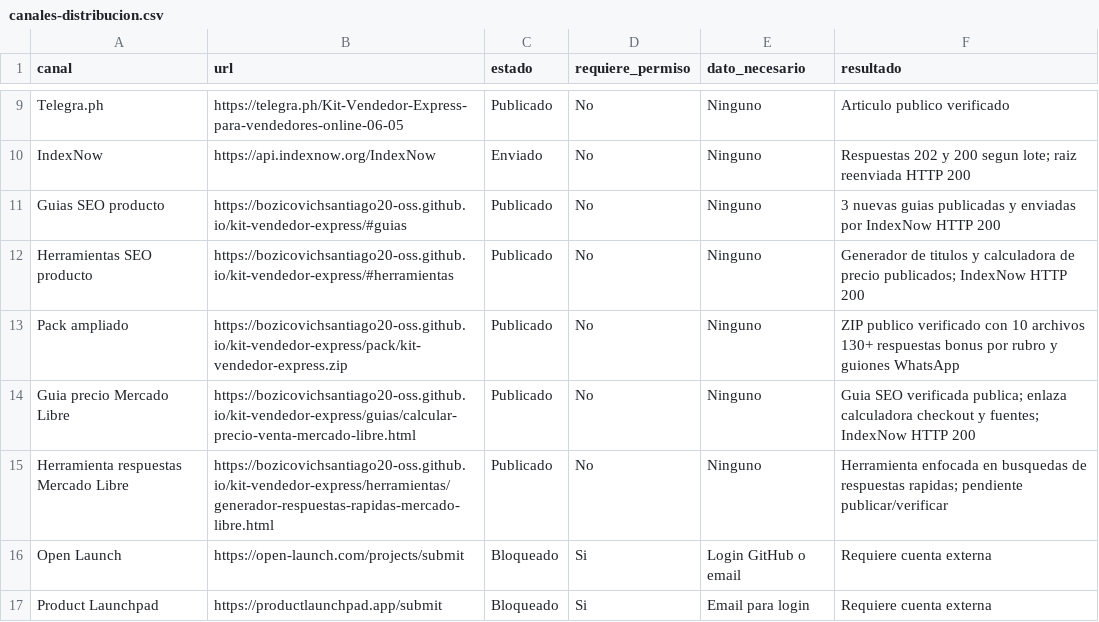
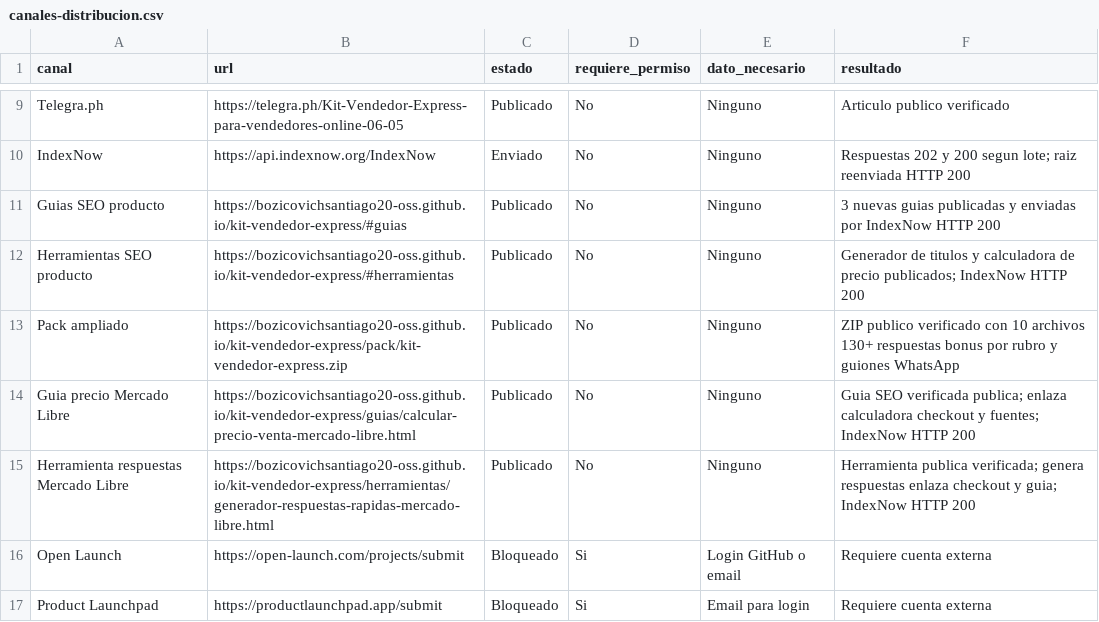
Before and after one commit to bozicovichsantiago20-oss/kit-vendedor-express, a CSV file: operacion/canales-distribucion.csv, drawn as a sheet; only a part is shown, gaps mark what is left out.

Commit message:
Record reply tool publication

```diff
--- a/operacion/canales-distribucion.csv
+++ b/operacion/canales-distribucion.csv
@@ -14,3 +14,3 @@ Pack ampliado,https://bozicovichsantiago20-oss.github.io/kit-vendedor-express/pa
 Guia precio Mercado Libre,https://bozicovichsantiago20-oss.github.io/kit-vendedor-express/guias/calcular-precio-venta-mercado-libre.html,Publicado,No,Ninguno,Guia SEO verificada publica; enlaza calculadora checkout y fuentes; IndexNow HTTP 200
-Herramienta respuestas Mercado Libre,https://bozicovichsantiago20-oss.github.io/kit-vendedor-express/herramientas/generador-respuestas-rapidas-mercado-libre.html,Publicado,No,Ninguno,Herramienta enfocada en busquedas de respuestas rapidas; pendiente publicar/verificar
+Herramienta respuestas Mercado Libre,https://bozicovichsantiago20-oss.github.io/kit-vendedor-express/herramientas/generador-respuestas-rapidas-mercado-libre.html,Publicado,No,Ninguno,Herramienta publica verificada; genera respuestas enlaza checkout y guia; IndexNow HTTP 200
 Open Launch,https://open-launch.com/projects/submit,Bloqueado,Si,Login GitHub o email,Requiere cuenta externa
```
Also changed, not shown: 1 other file.
